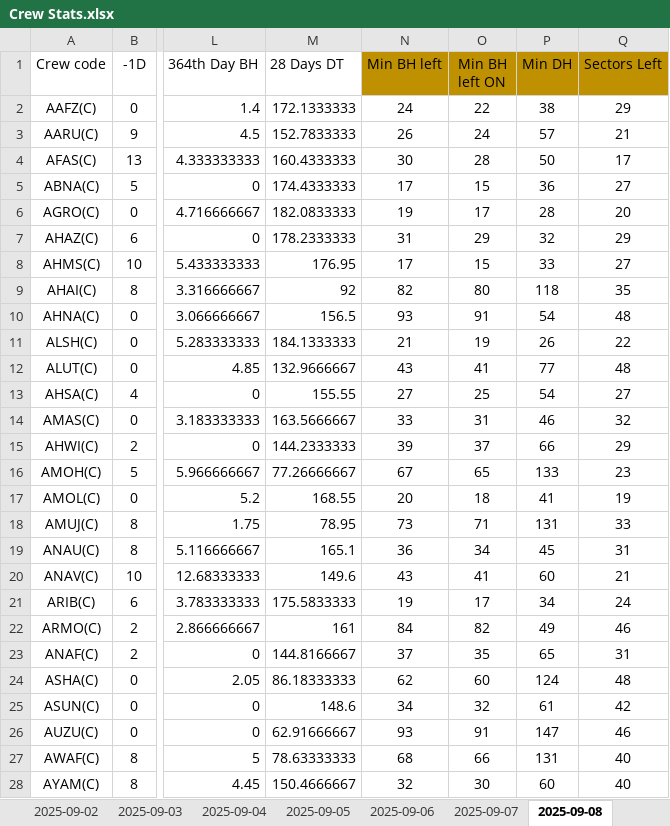
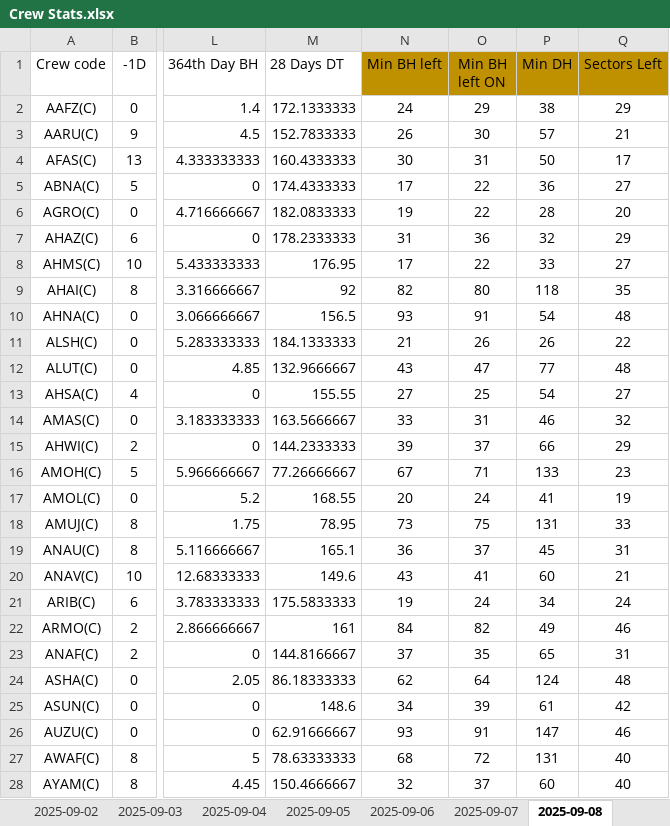
Before and after one commit to OnlymaldivesGit/POC-Validations, an Excel workbook: Model Validations/Crew Stats.xlsx, sheet 2025-09-08, drawn as a sheet; only a part is shown, gaps mark what is left out; values as stored, in another font and other column widths than the file's, no borders; conditional formats and table styles not drawn; the diff covers the shown part only; the diff names each change by its address in the sheet, - before the commit and + after, or states it on an @@ line.

```diff
--- a/Model Validations/Crew Stats.xlsx (sheet 2025-09-08)
+++ b/Model Validations/Crew Stats.xlsx (sheet 2025-09-08)
-O2 (Min BH left ON): 22
+O2 (Min BH left ON): 29
-O3 (Min BH left ON): 24
+O3 (Min BH left ON): 30
-O4 (Min BH left ON): 28
+O4 (Min BH left ON): 31
-O5 (Min BH left ON): 15
+O5 (Min BH left ON): 22
-O6 (Min BH left ON): 17
+O6 (Min BH left ON): 22
-O7 (Min BH left ON): 29
+O7 (Min BH left ON): 36
-O8 (Min BH left ON): 15
+O8 (Min BH left ON): 22
-O11 (Min BH left ON): 19
+O11 (Min BH left ON): 26
-O12 (Min BH left ON): 41
+O12 (Min BH left ON): 47
-O16 (Min BH left ON): 65
+O16 (Min BH left ON): 71
-O17 (Min BH left ON): 18
+O17 (Min BH left ON): 24
-O18 (Min BH left ON): 71
+O18 (Min BH left ON): 75
-O19 (Min BH left ON): 34
+O19 (Min BH left ON): 37
-O21 (Min BH left ON): 17
+O21 (Min BH left ON): 24
-O24 (Min BH left ON): 60
+O24 (Min BH left ON): 64
-O25 (Min BH left ON): 32
+O25 (Min BH left ON): 39
-O27 (Min BH left ON): 66
+O27 (Min BH left ON): 72
-O28 (Min BH left ON): 30
+O28 (Min BH left ON): 37
```
Also changed, not shown: 110 edited cells elsewhere in this sheet, sheet 2025-09-07, sheet 2025-09-06, sheet 2025-09-01, sheet 2025-09-05, sheet 2025-09-02, sheet 2025-09-04, 1 more sheet, formulas that keep their value, 2 other files.
